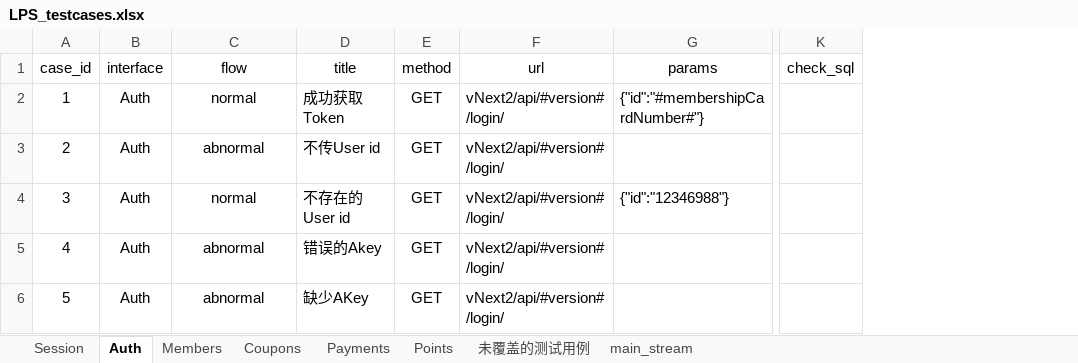
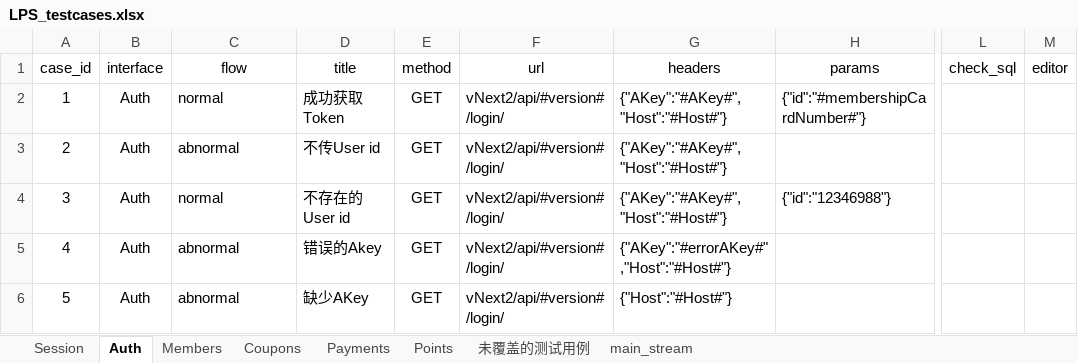
Before and after one commit to Frand-Chen/LPS_Interface_Automation, an Excel workbook: data/LPS_testcases.xlsx, sheet Auth, drawn as a sheet; only a part is shown, gaps mark what is left out; values as stored, in another font and other column widths than the file's, no borders; the diff names each change by its address in the sheet, - before the commit and + after, or states it on an @@ line.

```diff
--- a/data/LPS_testcases.xlsx (sheet Auth)
+++ b/data/LPS_testcases.xlsx (sheet Auth)
+column G (headers), rows 2-6: {"AKey":"#AKey#","Host":"#Host#"} | {"AKey":"#AKey#","Host":"#Host#"} | {"AKey":"#AKey#","Host":"#Host#"} | {"AKey":"#errorAKey#","Host":"#Host#"} | {"Host":"#Host#"}
+column M (editor), empty
-C2:C6 alignment: center
+C2:C6 alignment: left
```
Also changed, not shown: sheet Members, sheet Session, 9 other files.
